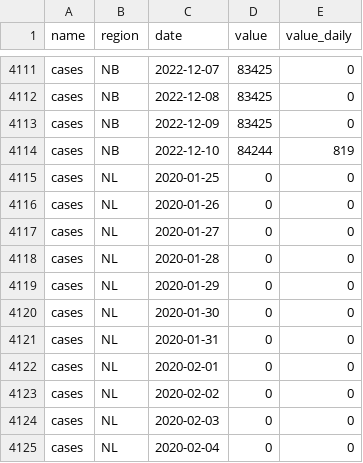
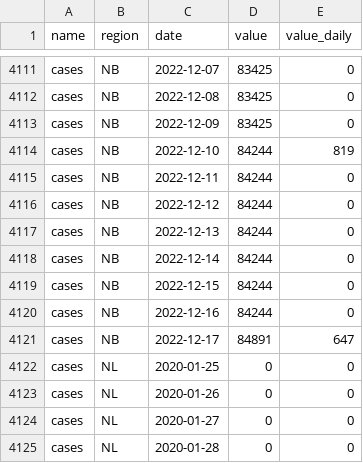
Before and after one commit to ccodwg/CovidTimelineCanada, a CSV file: data/pt/cases_pt.csv, drawn as a sheet; only a part is shown, gaps mark what is left out; the shorter side is filled out with more unchanged rows.

```diff
--- a/data/pt/cases_pt.csv
+++ b/data/pt/cases_pt.csv
@@ -4114,2 +4114,9 @@
 "cases","NB","2022-12-10",84244,819
+"cases","NB","2022-12-11",84244,0
+"cases","NB","2022-12-12",84244,0
+"cases","NB","2022-12-13",84244,0
+"cases","NB","2022-12-14",84244,0
+"cases","NB","2022-12-15",84244,0
+"cases","NB","2022-12-16",84244,0
+"cases","NB","2022-12-17",84891,647
 "cases","NL","2020-01-25",0,0
```
Also changed, not shown: data/can/cases_can.csv, data/can/deaths_can.csv, 15 other files.
